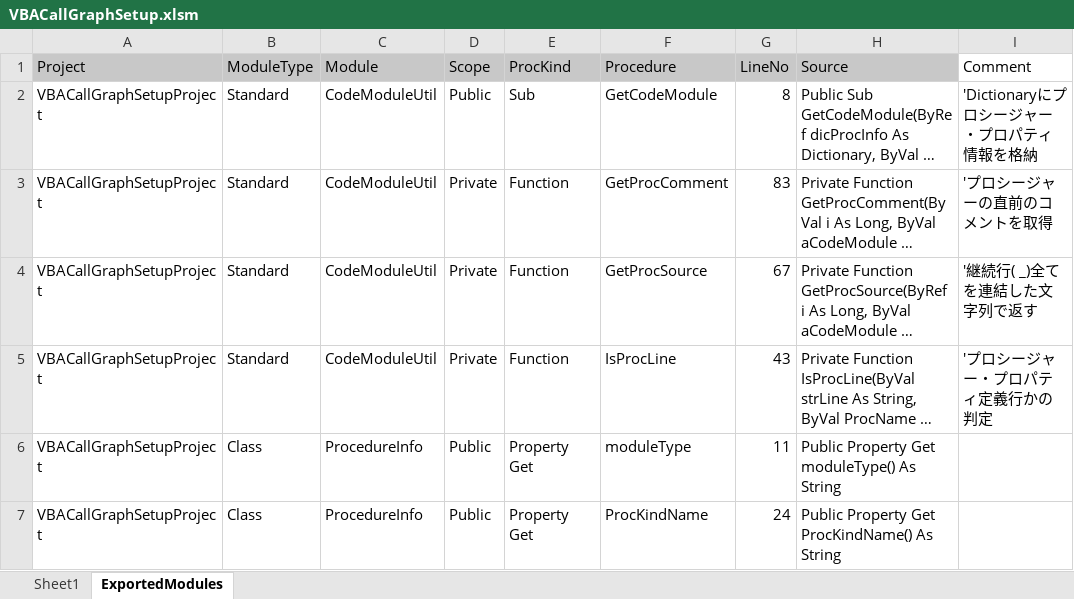
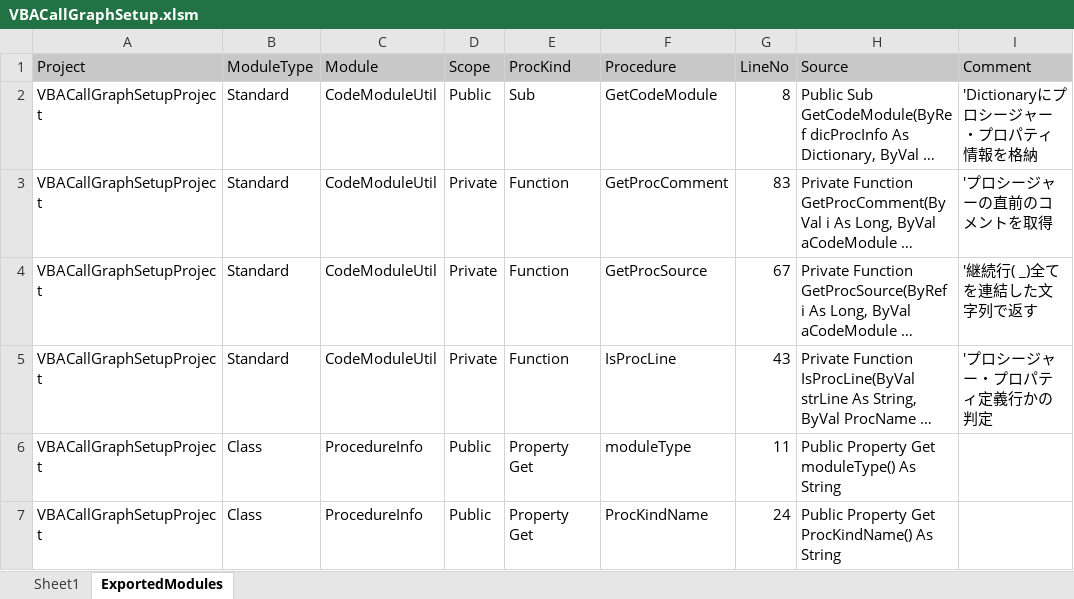
Before and after one commit to kazurayam/VBACallGraphSetup, an Excel workbook: office/VBACallGraphSetup.xlsm, sheet ExportedModules, drawn as a sheet; only a part is shown; long unchanged cells end in …; values as stored, in another font and other column widths than the file's, no borders; the diff names each change by its address in the sheet, - before the commit and + after, or states it on an @@ line.

```diff
--- a/office/VBACallGraphSetup.xlsm (sheet ExportedModules)
+++ b/office/VBACallGraphSetup.xlsm (sheet ExportedModules)
-I1 fill: none
+I1 fill: #C8C8C8
```
Also changed, not shown: 3 other files.
